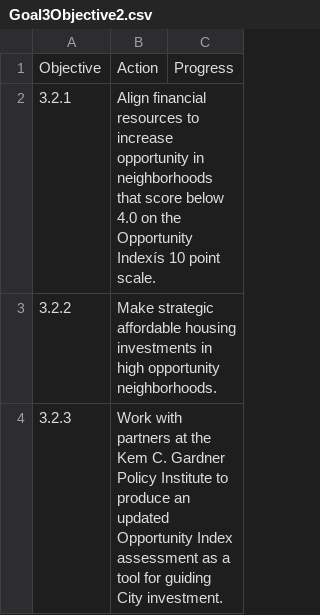
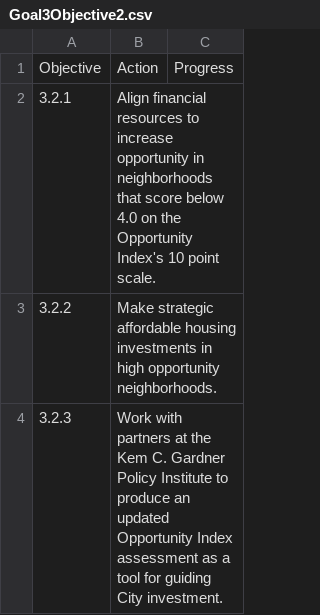
Before and after one commit to asternaut/slc-housing-dashboard-2, a CSV file: Data/Goals/Goal3Objective2.csv, drawn as a sheet.

```diff
--- a/Data/Goals/Goal3Objective2.csv
+++ b/Data/Goals/Goal3Objective2.csv
@@ -1,3 +1,3 @@
 Objective,Action,Progress
-3.2.1,Align financial resources to increase opportunity in neighborhoods that score below 4.0 on the Opportunity Indexís 10 point scale.,
+3.2.1,Align financial resources to increase opportunity in neighborhoods that score below 4.0 on the Opportunity Index's 10 point scale.,
 3.2.2,Make strategic affordable housing investments in high opportunity neighborhoods.,
```
Also changed, not shown: Data/Goals/Goal1Objective1.csv, Data/Goals/Goal1Objective3.csv, 15 other files.
